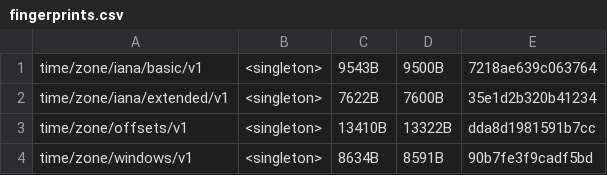
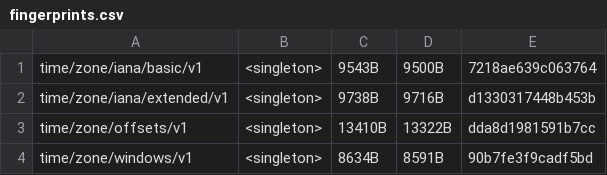
Before and after one commit to unicode-org/icu4x, a CSV file: provider/data/time/fingerprints.csv, drawn as a sheet.

```diff
--- a/provider/data/time/fingerprints.csv
+++ b/provider/data/time/fingerprints.csv
@@ -1,3 +1,3 @@
 time/zone/iana/basic/v1, <singleton>, 9543B, 9500B, 7218ae639c063764
-time/zone/iana/extended/v1, <singleton>, 7622B, 7600B, 35e1d2b320b41234
+time/zone/iana/extended/v1, <singleton>, 9738B, 9716B, d1330317448b453b
 time/zone/offsets/v1, <singleton>, 13410B, 13322B, dda8d1981591b7cc
```
Also changed, not shown: 7 other files.
